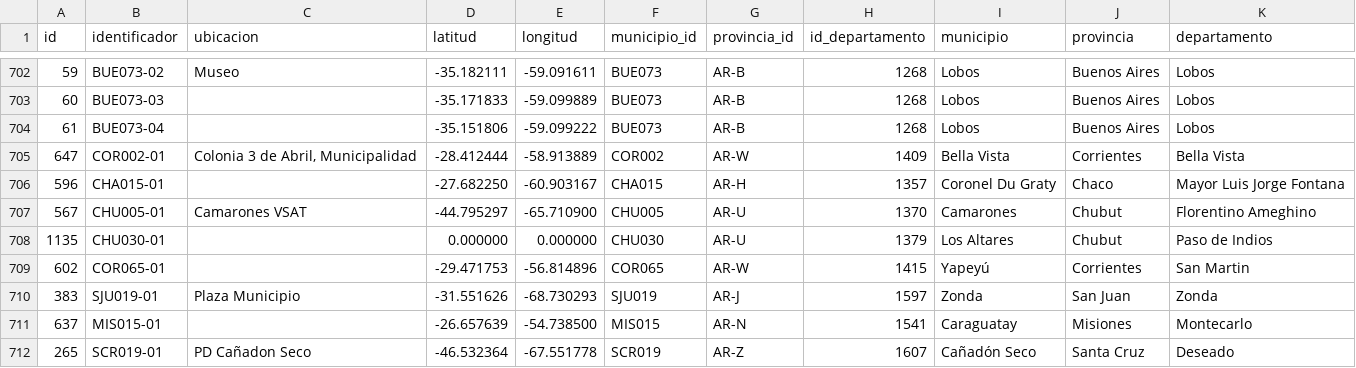
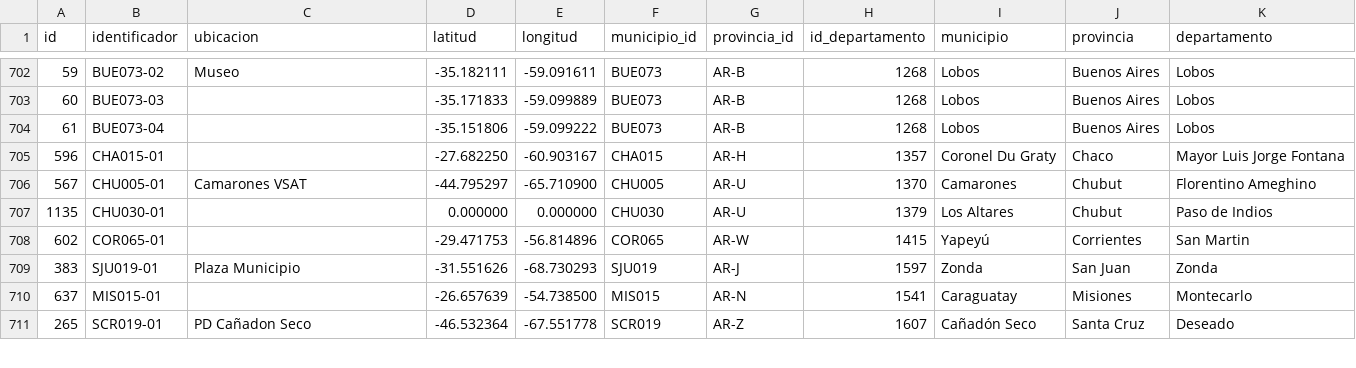
Before and after one commit to lucianopescio/cadena_produccion, a CSV file: 1antenas-wifi__listado.csv, drawn as a sheet; only a part is shown, gaps mark what is left out.

Commit message:
Update 1antenas-wifi__listado.csv

```diff
--- a/1antenas-wifi__listado.csv
+++ b/1antenas-wifi__listado.csv
@@ -704,3 +704,2 @@ id;identificador;ubicacion;latitud;longitud;municipio_id;provincia_id;id_departa
 61;BUE073-04;;-35.151806;-59.099222;BUE073;AR-B;1268;Lobos;Buenos Aires;Lobos
-647;COR002-01;Colonia 3 de Abril, Municipalidad;-28.412444;-58.913889;COR002;AR-W;1409;Bella Vista;Corrientes;Bella Vista
 596;CHA015-01;;-27.682250;-60.903167;CHA015;AR-H;1357;Coronel Du Graty;Chaco;Mayor Luis Jorge Fontana
```
